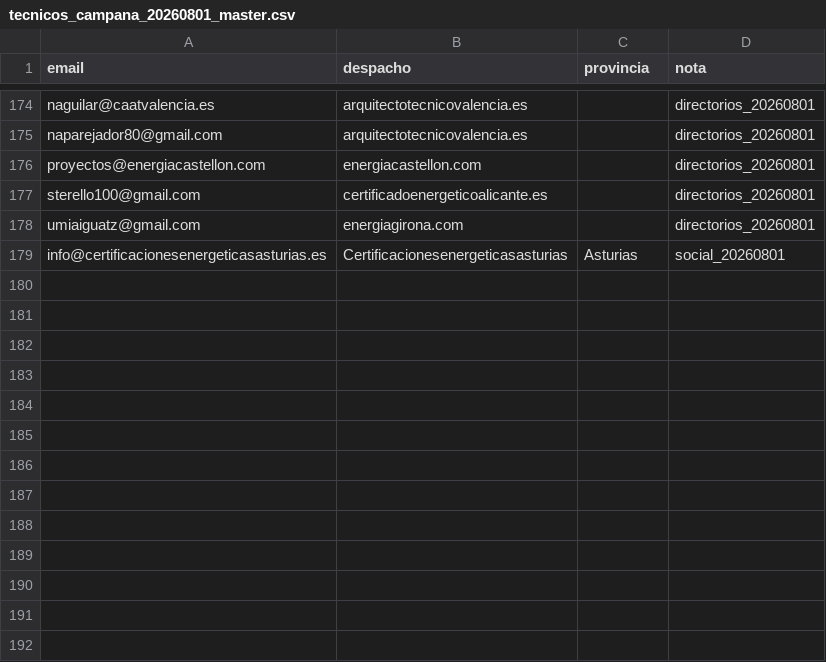
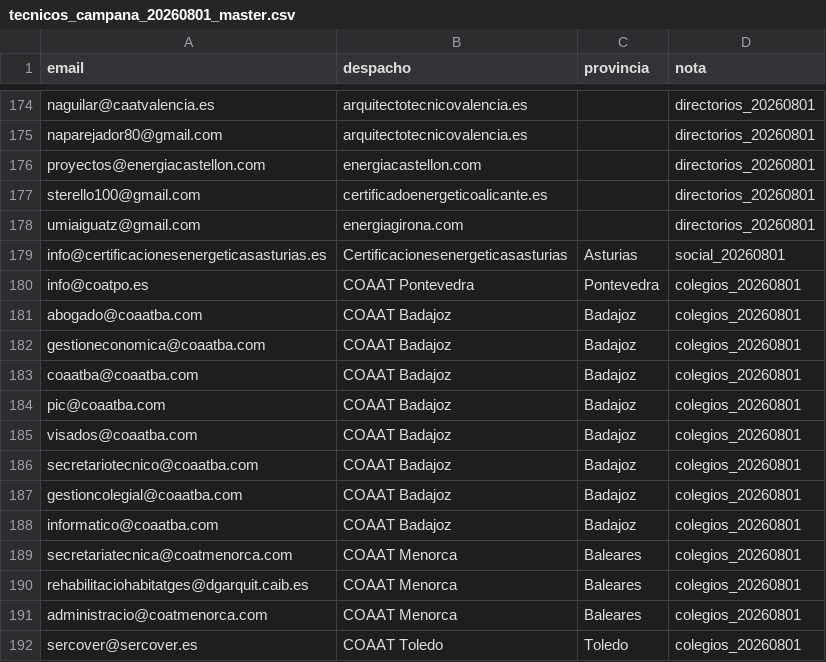
Before and after one commit to arstudio48/certificadoya, a CSV file: scripts/tecnicos_campana_20260801_master.csv, drawn as a sheet; only a part is shown, gaps mark what is left out.

```diff
--- a/scripts/tecnicos_campana_20260801_master.csv
+++ b/scripts/tecnicos_campana_20260801_master.csv
@@ -179 +179,14 @@ umiaiguatz@gmail.com,energiagirona.com,,directorios_20260801
 info@certificacionesenergeticasasturias.es,Certificacionesenergeticasasturias,Asturias,social_20260801
+info@coatpo.es,COAAT Pontevedra,Pontevedra,colegios_20260801
+abogado@coaatba.com,COAAT Badajoz,Badajoz,colegios_20260801
+gestioneconomica@coaatba.com,COAAT Badajoz,Badajoz,colegios_20260801
+coaatba@coaatba.com,COAAT Badajoz,Badajoz,colegios_20260801
+pic@coaatba.com,COAAT Badajoz,Badajoz,colegios_20260801
+visados@coaatba.com,COAAT Badajoz,Badajoz,colegios_20260801
+secretariotecnico@coaatba.com,COAAT Badajoz,Badajoz,colegios_20260801
+gestioncolegial@coaatba.com,COAAT Badajoz,Badajoz,colegios_20260801
+informatico@coaatba.com,COAAT Badajoz,Badajoz,colegios_20260801
+secretariatecnica@coatmenorca.com,COAAT Menorca,Baleares,colegios_20260801
+rehabilitaciohabitatges@dgarquit.caib.es,COAAT Menorca,Baleares,colegios_20260801
+administracio@coatmenorca.com,COAAT Menorca,Baleares,colegios_20260801
+sercover@sercover.es,COAAT Toledo,Toledo,colegios_20260801
```
Also changed, not shown: scripts/enjambre_colegios_20260801.csv.
